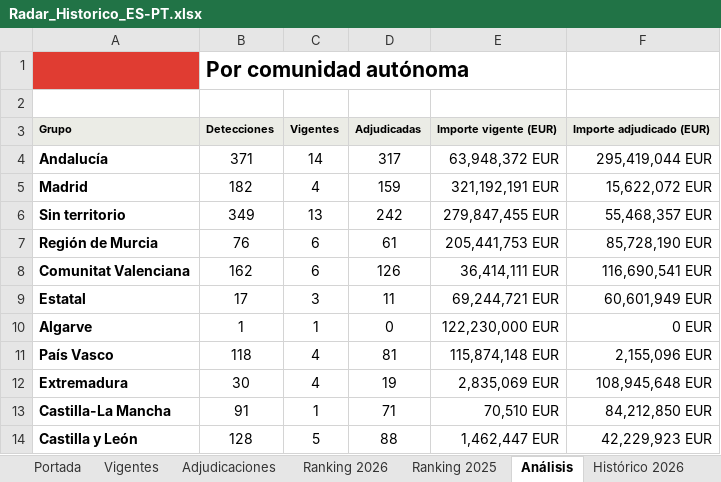
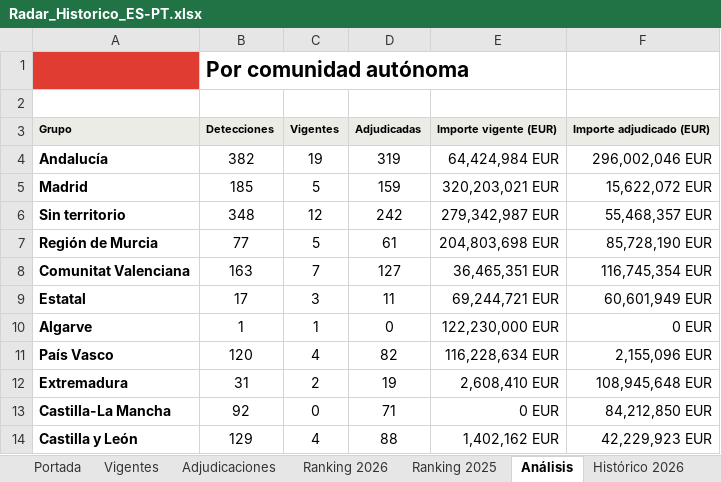
Before and after one commit to ibarrez/canalis-tender, an Excel workbook: docs/Radar_Historico_ES-PT.xlsx, sheet Análisis, drawn as a sheet; only a part is shown; values as stored, in another font and other column widths than the file's, no borders; the diff covers the shown part only; the diff names each change by its address in the sheet, - before the commit and + after, or states it on an @@ line.

```diff
--- a/docs/Radar_Historico_ES-PT.xlsx (sheet Análisis)
+++ b/docs/Radar_Historico_ES-PT.xlsx (sheet Análisis)
-B4: 371
+B4: 382
-C4: 14
+C4: 19
-D4: 317
+D4: 319
-E4: 63,948,372 EUR
+E4: 64,424,984 EUR
-F4: 295,419,044 EUR
+F4: 296,002,046 EUR
-B5: 182
+B5: 185
-C5: 4
+C5: 5
-E5: 321,192,191 EUR
+E5: 320,203,021 EUR
-B6: 349
+B6: 348
-C6: 13
+C6: 12
-E6: 279,847,455 EUR
+E6: 279,342,987 EUR
-B7: 76
+B7: 77
-C7: 6
+C7: 5
-E7: 205,441,753 EUR
+E7: 204,803,698 EUR
-B8: 162
+B8: 163
-C8: 6
+C8: 7
-D8: 126
+D8: 127
-E8: 36,414,111 EUR
+E8: 36,465,351 EUR
-F8: 116,690,541 EUR
+F8: 116,745,354 EUR
-B11: 118
+B11: 120
-D11: 81
+D11: 82
-E11: 115,874,148 EUR
+E11: 116,228,634 EUR
-B12: 30
+B12: 31
-C12: 4
+C12: 2
-E12: 2,835,069 EUR
+E12: 2,608,410 EUR
-B13: 91
+B13: 92
-C13: 1
+C13: 0
-E13: 70,510 EUR
+E13: 0 EUR
-B14: 128
+B14: 129
-C14: 5
+C14: 4
-E14: 1,462,447 EUR
+E14: 1,402,162 EUR
```
Also changed, not shown: 2 added rows, 2 removed rows and 48 edited cells elsewhere in this sheet, sheet Vigentes, sheet Histórico 2026, sheet Adjudicaciones, sheet Portada, sheet Ranking 2026, 7 other files.
